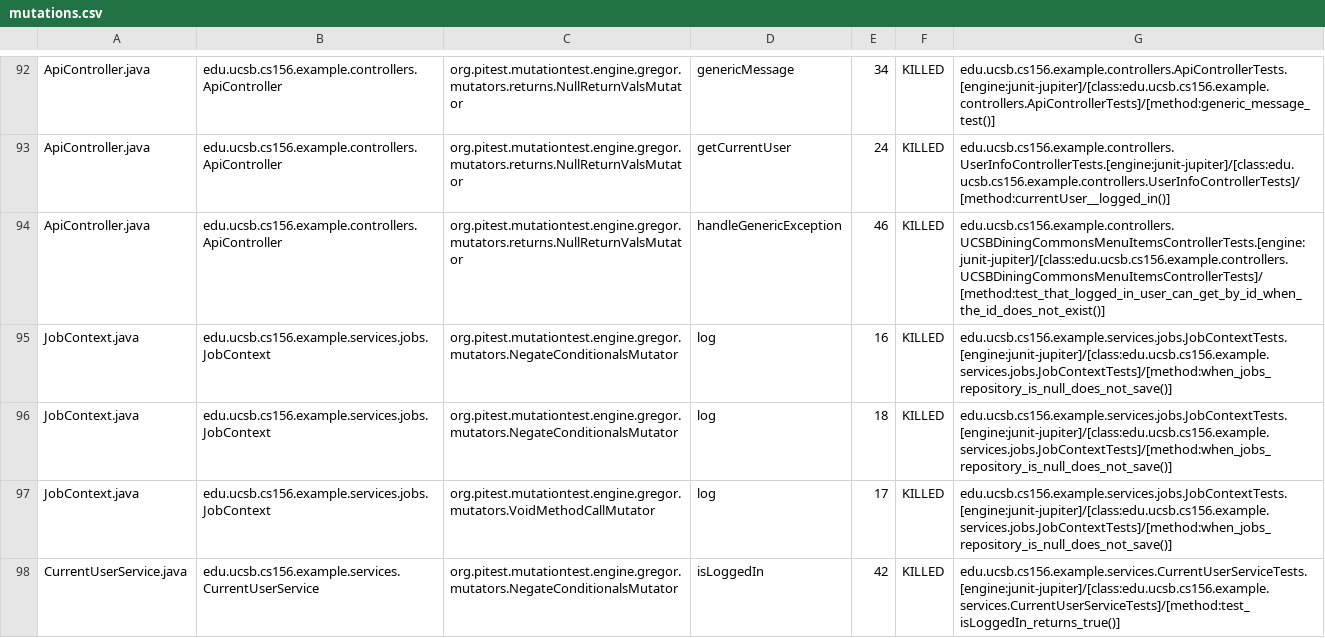
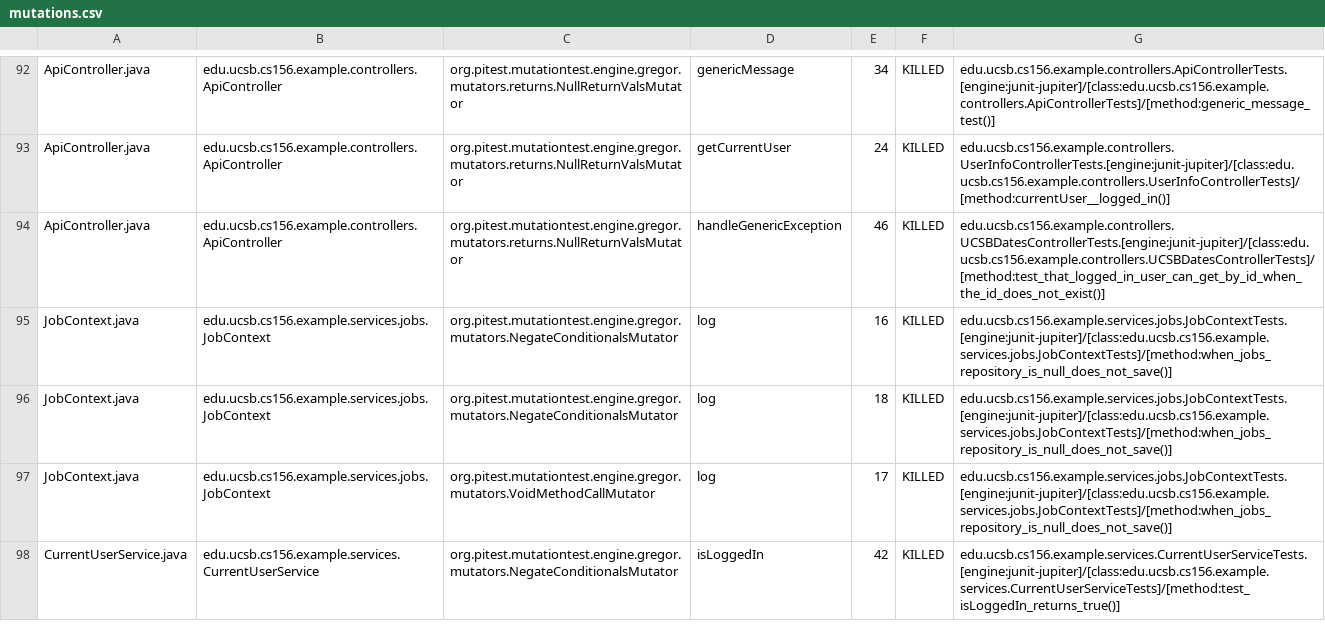
Before and after one commit to ucsb-cs156-f25/team02-f25-09, a CSV file: prs/61/pitest/mutations.csv, drawn as a sheet; only a part is shown, gaps mark what is left out.

Commit message:
Deploying to gh-pages from @ ucsb-cs156-f25/team02-f25-09@0854337fb5f2ee7fabcf8541985c1dcb91b84898 🚀

```diff
--- a/prs/61/pitest/mutations.csv
+++ b/prs/61/pitest/mutations.csv
@@ -93,3 +93,3 @@ ApiController.java,edu.ucsb.cs156.example.controllers.ApiController,org.pitest.m
 ApiController.java,edu.ucsb.cs156.example.controllers.ApiController,org.pitest.mutationtest.engine.gregor.mutators.returns.NullReturnValsMutator,getCurrentUser,24,KILLED,edu.ucsb.cs156.example.controllers.UserInfoControllerTests.[engine:junit-jupiter]/[class:edu.ucsb.cs156.example.controllers.UserInfoControllerTests]/[method:currentUser__logged_in()]
-ApiController.java,edu.ucsb.cs156.example.controllers.ApiController,org.pitest.mutationtest.engine.gregor.mutators.returns.NullReturnValsMutator,handleGenericException,46,KILLED,edu.ucsb.cs156.example.controllers.UCSBDiningCommonsMenuItemsControllerTests.[engine:junit-jupiter]/[class:edu.ucsb.cs156.example.controllers.UCSBDiningCommonsMenuItemsControllerTests]/[method:test_that_logged_in_user_can_get_by_id_when_the_id_does_not_exist()]
+ApiController.java,edu.ucsb.cs156.example.controllers.ApiController,org.pitest.mutationtest.engine.gregor.mutators.returns.NullReturnValsMutator,handleGenericException,46,KILLED,edu.ucsb.cs156.example.controllers.UCSBDatesControllerTests.[engine:junit-jupiter]/[class:edu.ucsb.cs156.example.controllers.UCSBDatesControllerTests]/[method:test_that_logged_in_user_can_get_by_id_when_the_id_does_not_exist()]
 JobContext.java,edu.ucsb.cs156.example.services.jobs.JobContext,org.pitest.mutationtest.engine.gregor.mutators.NegateConditionalsMutator,log,16,KILLED,edu.ucsb.cs156.example.services.jobs.JobContextTests.[engine:junit-jupiter]/[class:edu.ucsb.cs156.example.services.jobs.JobContextTests]/[method:when_jobs_repository_is_null_does_not_save()]
```
Also changed, not shown: 16 other files.
